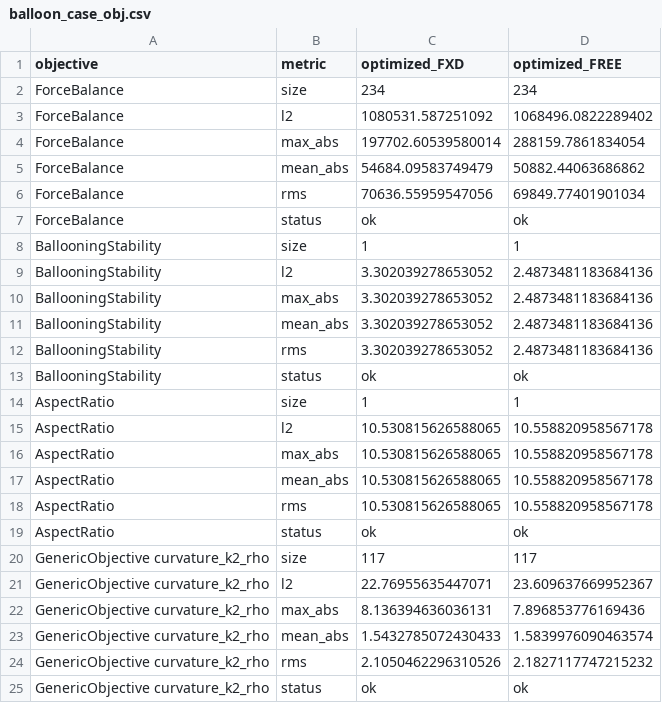
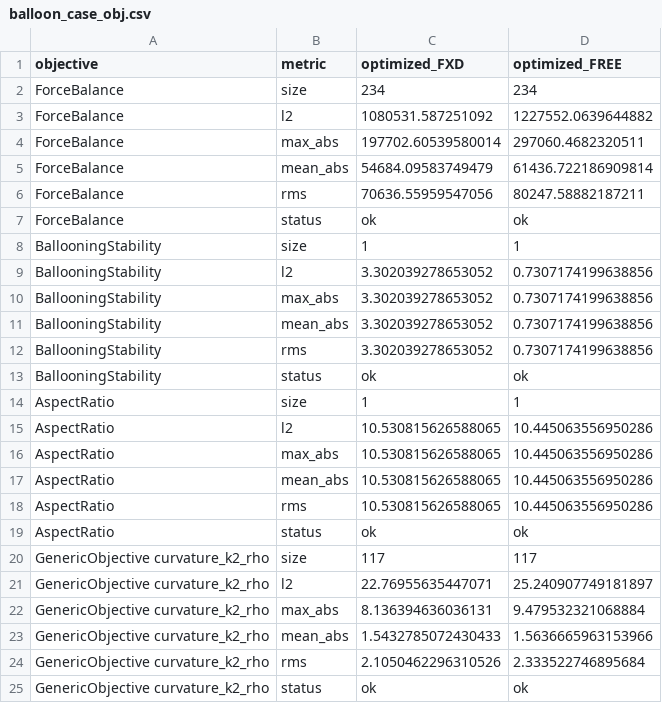
Before and after one commit to TheVoidWhichBinds/DESC, a CSV file: research/lit_comp/tutorials/balloon/balloon_case_obj.csv, drawn as a sheet.

Commit message:
fixed balloon

```diff
--- a/research/lit_comp/tutorials/balloon/balloon_case_obj.csv
+++ b/research/lit_comp/tutorials/balloon/balloon_case_obj.csv
@@ -2,24 +2,24 @@ objective,metric,optimized_FXD,optimized_FREE
 ForceBalance,size,234,234
-ForceBalance,l2,1080531.587251092,1068496.0822289402
-ForceBalance,max_abs,197702.60539580014,288159.7861834054
-ForceBalance,mean_abs,54684.09583749479,50882.44063686862
-ForceBalance,rms,70636.55959547056,69849.77401901034
+ForceBalance,l2,1080531.587251092,1227552.0639644882
+ForceBalance,max_abs,197702.60539580014,297060.4682320511
+ForceBalance,mean_abs,54684.09583749479,61436.722186909814
+ForceBalance,rms,70636.55959547056,80247.58882187211
 ForceBalance,status,ok,ok
 BallooningStability,size,1,1
-BallooningStability,l2,3.302039278653052,2.4873481183684136
-BallooningStability,max_abs,3.302039278653052,2.4873481183684136
-BallooningStability,mean_abs,3.302039278653052,2.4873481183684136
-BallooningStability,rms,3.302039278653052,2.4873481183684136
+BallooningStability,l2,3.302039278653052,0.7307174199638856
+BallooningStability,max_abs,3.302039278653052,0.7307174199638856
+BallooningStability,mean_abs,3.302039278653052,0.7307174199638856
+BallooningStability,rms,3.302039278653052,0.7307174199638856
 BallooningStability,status,ok,ok
 AspectRatio,size,1,1
-AspectRatio,l2,10.530815626588065,10.558820958567178
-AspectRatio,max_abs,10.530815626588065,10.558820958567178
-AspectRatio,mean_abs,10.530815626588065,10.558820958567178
-AspectRatio,rms,10.530815626588065,10.558820958567178
+AspectRatio,l2,10.530815626588065,10.445063556950286
+AspectRatio,max_abs,10.530815626588065,10.445063556950286
+AspectRatio,mean_abs,10.530815626588065,10.445063556950286
+AspectRatio,rms,10.530815626588065,10.445063556950286
 AspectRatio,status,ok,ok
 GenericObjective curvature_k2_rho,size,117,117
-GenericObjective curvature_k2_rho,l2,22.76955635447071,23.609637669952367
-GenericObjective curvature_k2_rho,max_abs,8.136394636036131,7.896853776169436
-GenericObjective curvature_k2_rho,mean_abs,1.5432785072430433,1.5839976090463574
-GenericObjective curvature_k2_rho,rms,2.1050462296310526,2.1827117747215232
+GenericObjective curvature_k2_rho,l2,22.76955635447071,25.240907749181897
+GenericObjective curvature_k2_rho,max_abs,8.136394636036131,9.479532321068884
+GenericObjective curvature_k2_rho,mean_abs,1.5432785072430433,1.5636665963153966
+GenericObjective curvature_k2_rho,rms,2.1050462296310526,2.333522746895684
 GenericObjective curvature_k2_rho,status,ok,ok
```
Also changed, not shown: 4 other files.
